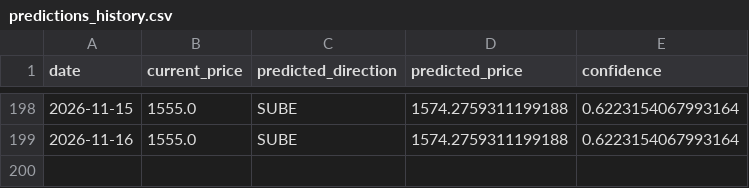
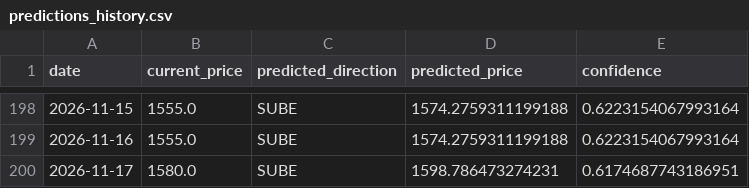
Before and after one commit to Mauroquil-bit/nuevo_dolar_predictor, a CSV file: data/predictions_history.csv, drawn as a sheet; only a part is shown, gaps mark what is left out; the diff names each change by its address in the sheet, - before the commit and + after, or states it on an @@ line.

```diff
--- a/data/predictions_history.csv
+++ b/data/predictions_history.csv
+row 200: 2026-11-17 | 1580.0 | SUBE | 1598.786473274231 | 0.6174687743186951
```
Also changed, not shown: 3 other files.
